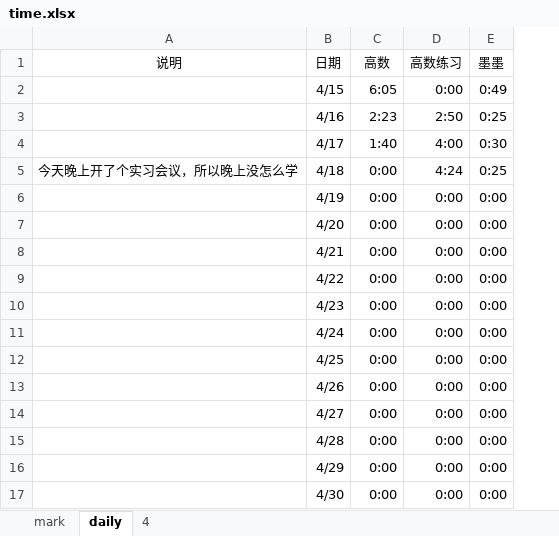
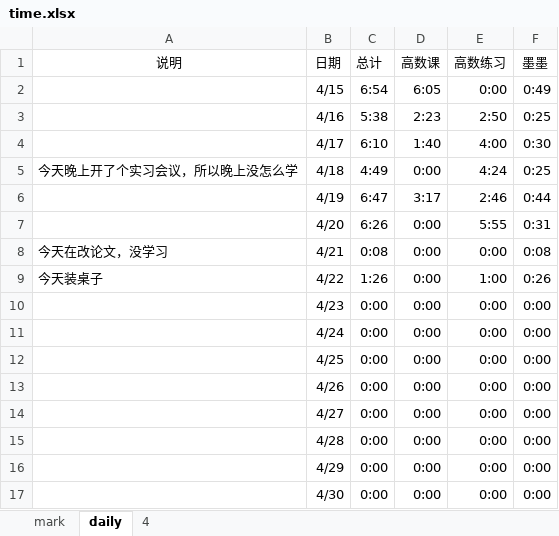
Before and after one commit to LongLong208/MyNotes, an Excel workbook: ForSZU/time.xlsx, sheet daily, drawn as a sheet; values as stored, in another font and other column widths than the file's, no borders; addresses are those after the commit; the diff names each change by its address in the sheet, - before the commit and + after, or states it on an @@ line.

```diff
--- a/ForSZU/time.xlsx (sheet daily)
+++ b/ForSZU/time.xlsx (sheet daily)
+column C (总计), rows 2-17: 6:54 | 5:38 | 6:10 | 4:49 | 6:47 | 6:26 | 0:08 | 1:26 | 0:00 | 0:00 | 0:00 | 0:00 | 0:00 | 0:00 | 0:00 | 0:00
-D1: 高数
+D1: 高数课
-D6 (高数课): 0:00
+D6 (高数课): 3:17
-E6 (高数练习): 0:00
+E6 (高数练习): 2:46
-F6 (墨墨): 0:00
+F6 (墨墨): 0:44
-E7 (高数练习): 0:00
+E7 (高数练习): 5:55
-F7 (墨墨): 0:00
+F7 (墨墨): 0:31
-A8 (说明): (empty)
+A8 (说明): 今天在改论文，没学习
-F8 (墨墨): 0:00
+F8 (墨墨): 0:08
-A9 (说明): (empty)
+A9 (说明): 今天装桌子
-E9 (高数练习): 0:00
+E9 (高数练习): 1:00
-F9 (墨墨): 0:00
+F9 (墨墨): 0:26
```
Also changed, not shown: sheet mark, formulas that keep their value, charts or pictures, 3 other files.
